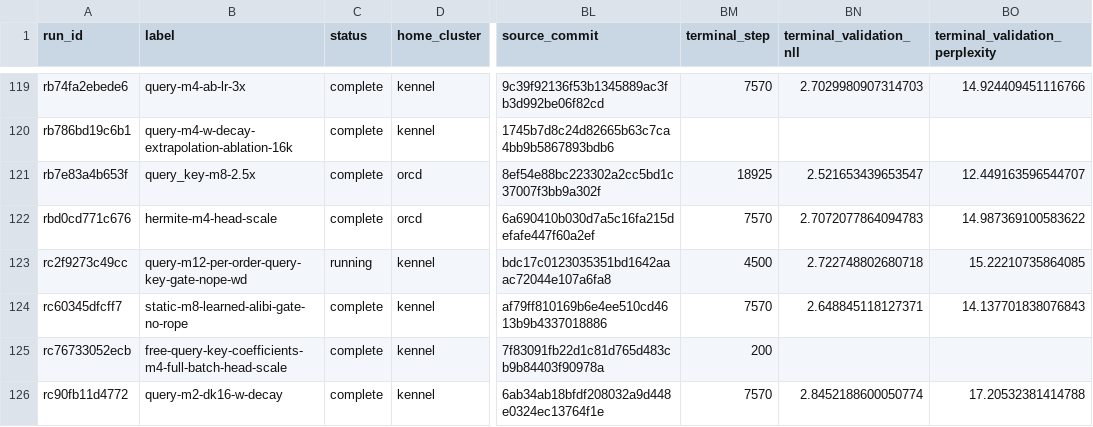
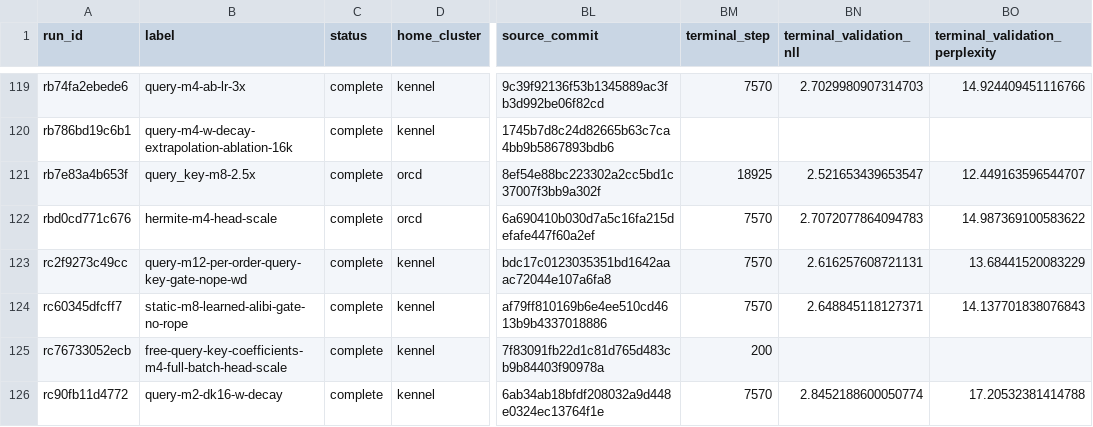
Before and after one commit to rafaelhanashiro/functional-memory, a CSV file: experiments/transformer_pp/runs.csv, drawn as a sheet; only a part is shown, gaps mark what is left out; the diff names each change by its address in the sheet, - before the commit and + after, or states it on an @@ line.

```diff
--- a/experiments/transformer_pp/runs.csv
+++ b/experiments/transformer_pp/runs.csv
-C123 (status): running
+C123 (status): complete
-BM123 (terminal_step): 4500
+BM123 (terminal_step): 7570
-BN123 (terminal_validation_nll): 2.722748802680718
+BN123 (terminal_validation_nll): 2.616257608721131
-BO123 (terminal_validation_perplexity): 15.22210735864085
+BO123 (terminal_validation_perplexity): 13.68441520083229
```
Also changed, not shown: 9 other files.
